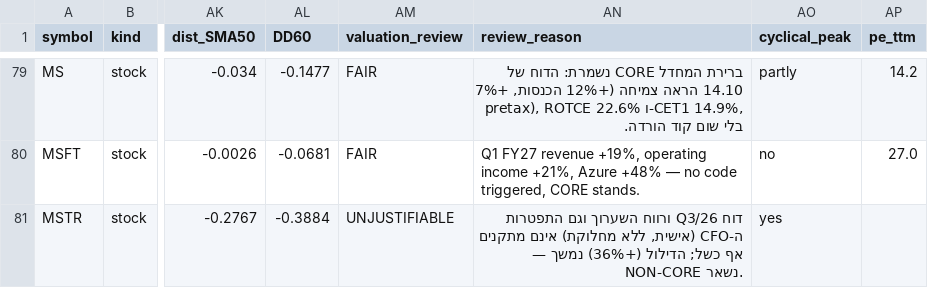
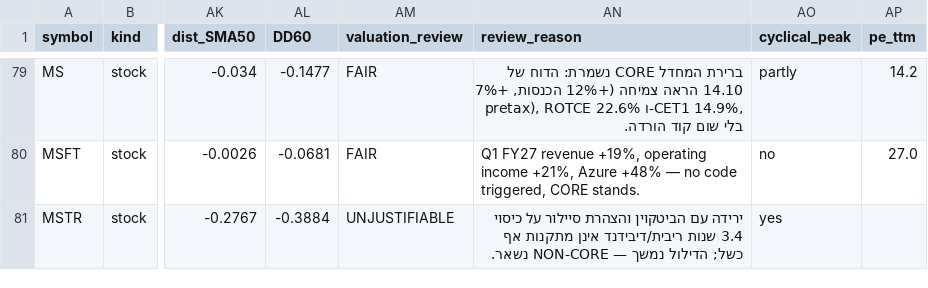
Before and after one commit to Liornim/spmo-market-bridge, a CSV file: core/current_state_latest.csv, drawn as a sheet; only a part is shown, gaps mark what is left out; the diff covers the shown part only; the diff names each change by its address in the sheet, - before the commit and + after, or states it on an @@ line.

```diff
--- a/core/current_state_latest.csv
+++ b/core/current_state_latest.csv
-AN81 (review_reason): דוח Q3/26 ורווח השערוך וגם התפטרות ה-CFO (אישית, ללא מחלוקת) אינם מתקנים אף כשל; הדילול (+36%) נמשך —…
+AN81 (review_reason): ירידה עם הביטקוין והצהרת סיילור על כיסוי 3.4 שנות ריבית/דיבידנד אינן מתקנות אף כשל; הדילול נמשך —…
```
Also changed, not shown: 3 edited cells elsewhere in this file, core/history/state_2026-11-16.csv, 4 other files.
